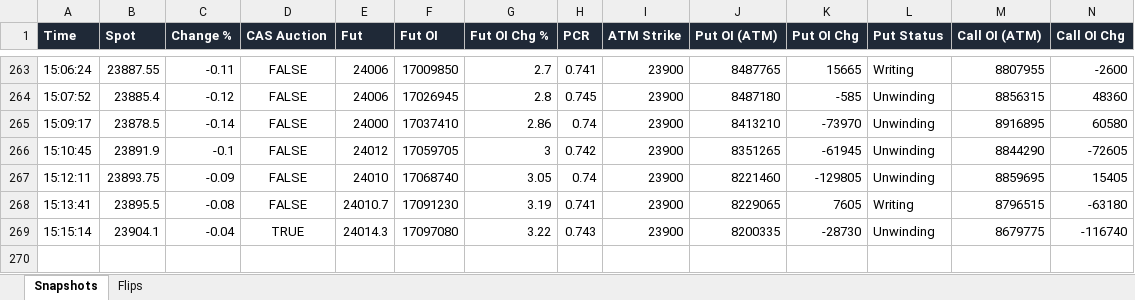
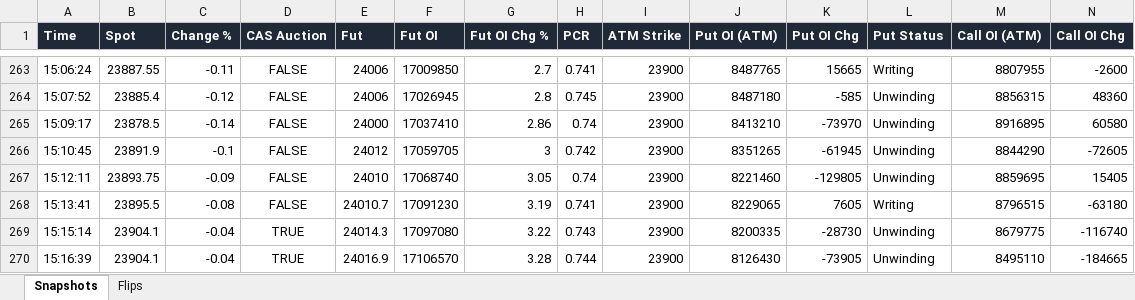
Before and after one commit to dhanunjaya-kd/fo-radar, an Excel workbook: backend/signal_logs/2026-09-03/index_tracker_NIFTY_2026-09-03.xlsx, sheet Snapshots, drawn as a sheet; only a part is shown, gaps mark what is left out; values as stored, in another font and other column widths than the file's, no borders; rows hold the shown columns only; the diff names each change by its address in the sheet, - before the commit and + after, or states it on an @@ line.

```diff
--- a/backend/signal_logs/2026-09-03/index_tracker_NIFTY_2026-09-03.xlsx (sheet Snapshots)
+++ b/backend/signal_logs/2026-09-03/index_tracker_NIFTY_2026-09-03.xlsx (sheet Snapshots)
+row 270: 15:16:39 | 23904.1 | -0.04 | TRUE | 24016.9 | 17106570 | 3.28 | 0.744 | 23900 | 8126430 | -73905 | Unwinding | 8495110 | -184665
```
Also changed, not shown: backend/signal_logs/2026-09-03/index_tracker_BANKNIFTY_2026-09-03.xlsx.
